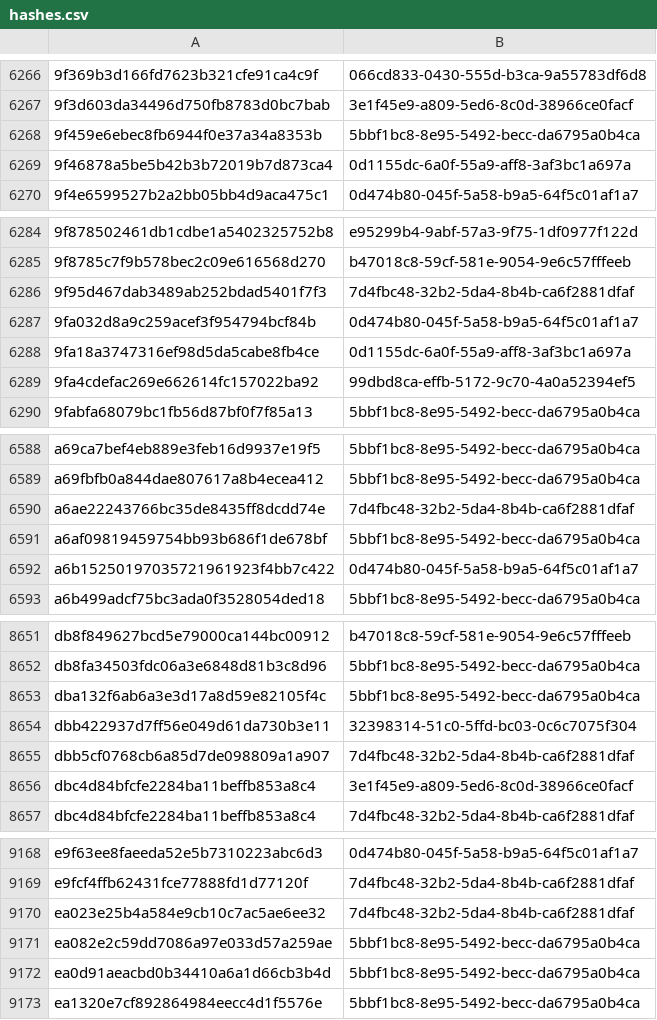
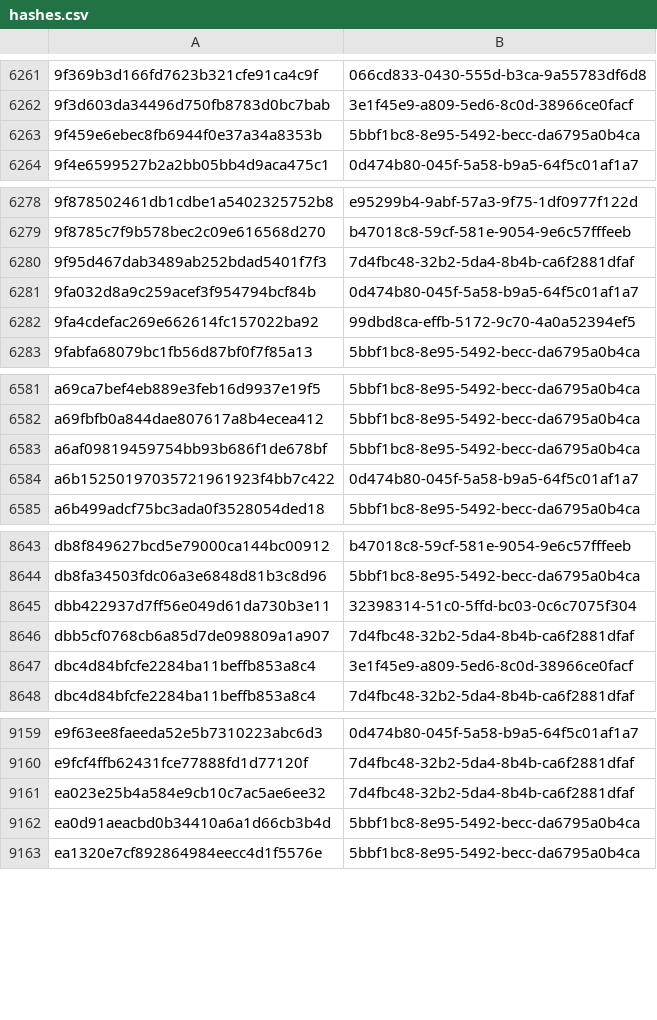
Before and after one commit to AliceGrey/c2magnet-feed, a CSV file: misp/hashes.csv, drawn as a sheet; only a part is shown, gaps mark what is left out; the diff covers the shown part only; the diff names each change by its address in the sheet, - before the commit and + after, or states it on an @@ line.

```diff
--- a/misp/hashes.csv
+++ b/misp/hashes.csv
-row 6269: 9f46878a5be5b42b3b72019b7d873ca4 | 0d1155dc-6a0f-55a9-aff8-3af3bc1a697a
-row 6288: 9fa18a3747316ef98d5da5cabe8fb4ce | 0d1155dc-6a0f-55a9-aff8-3af3bc1a697a
-row 6590: a6ae22243766bc35de8435ff8dcdd74e | 7d4fbc48-32b2-5da4-8b4b-ca6f2881dfaf
-row 8653: dba132f6ab6a3e3d17a8d59e82105f4c | 5bbf1bc8-8e95-5492-becc-da6795a0b4ca
-row 9171: ea082e2c59dd7086a97e033d57a259ae | 5bbf1bc8-8e95-5492-becc-da6795a0b4ca
```
Also changed, not shown: 6 removed rows elsewhere in this file, 31 other files.
